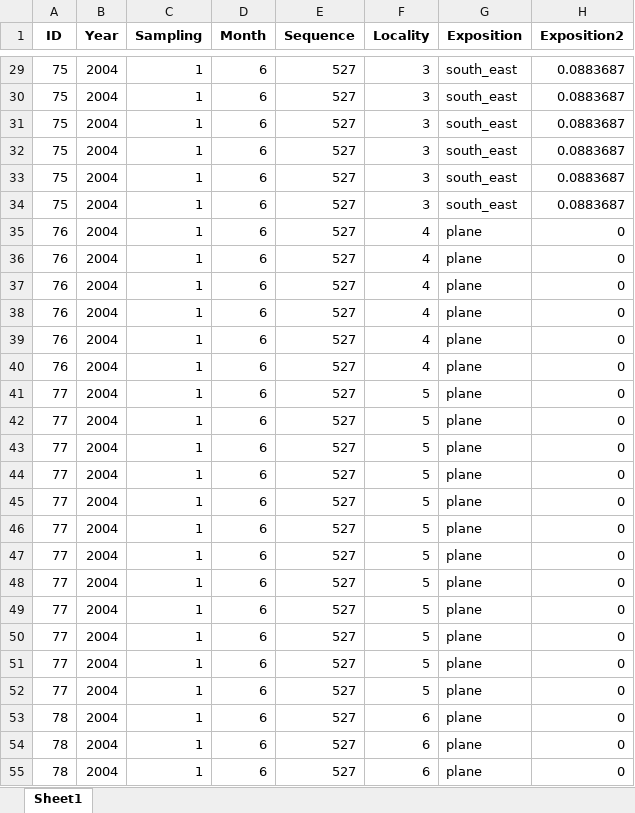
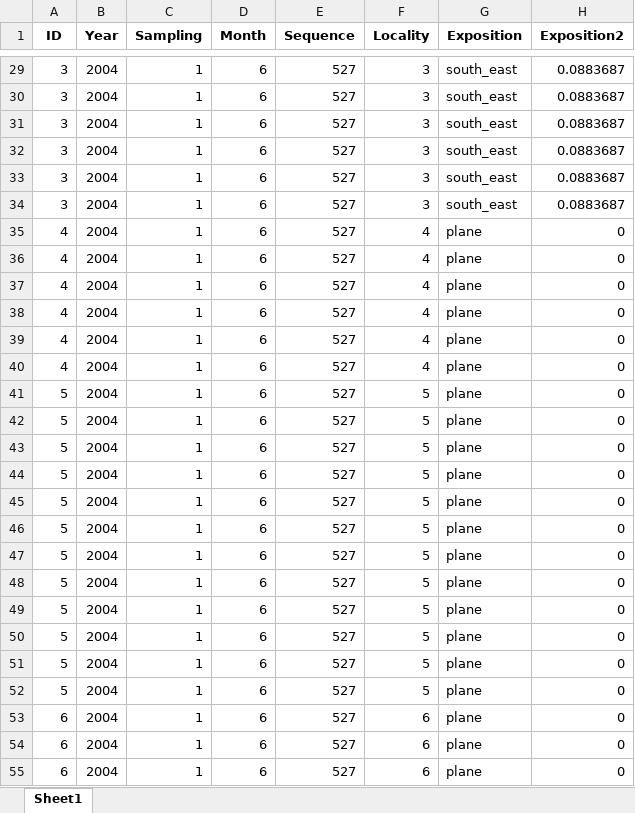
Before and after one commit to DomecStoces/Cesky_Hradek, an Excel workbook: data_long.xlsx, sheet Sheet1, drawn as a sheet; only a part is shown, gaps mark what is left out; values as stored, in another font and other column widths than the file's, no borders; the diff covers the shown part only; the diff names each change by its address in the sheet, - before the commit and + after, or states it on an @@ line.

```diff
--- a/data_long.xlsx (sheet Sheet1)
+++ b/data_long.xlsx (sheet Sheet1)
-A29:A34 (ID): 75
+A29:A34 (ID): 3
-A35:A40 (ID): 76
+A35:A40 (ID): 4
-A41:A52 (ID): 77
+A41:A52 (ID): 5
-A53:A55 (ID): 78
+A53:A55 (ID): 6
```
Also changed, not shown: 1766 edited cells elsewhere in this sheet.
